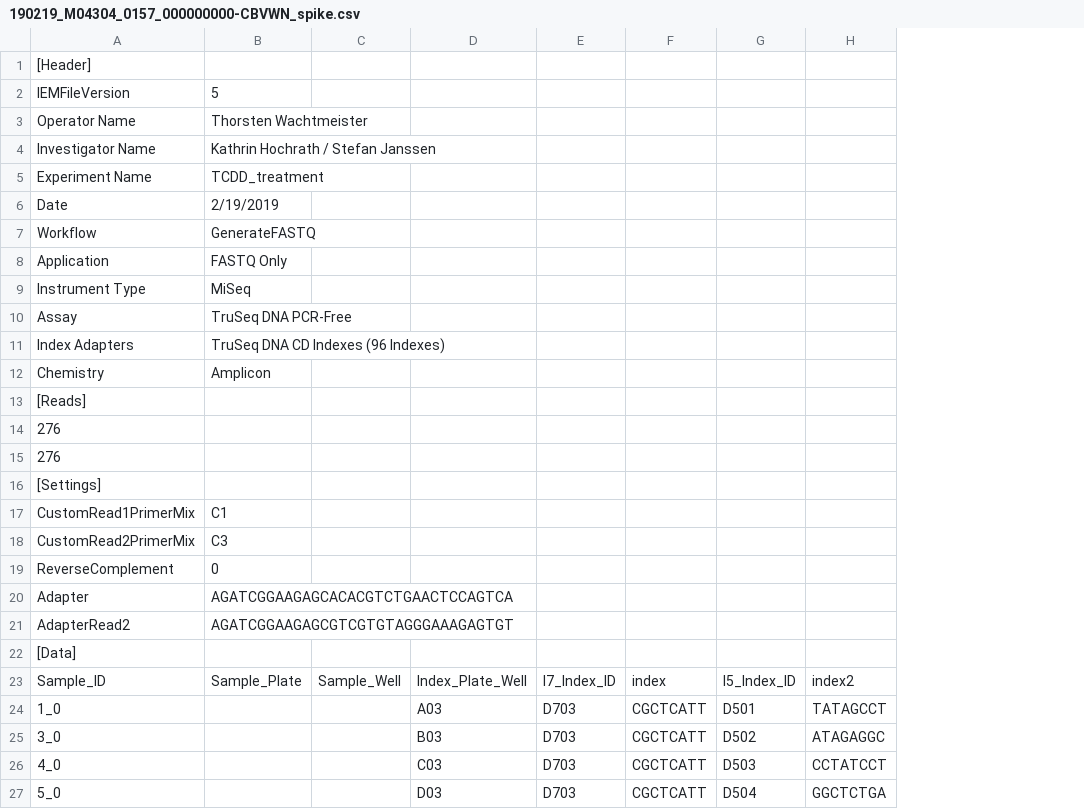
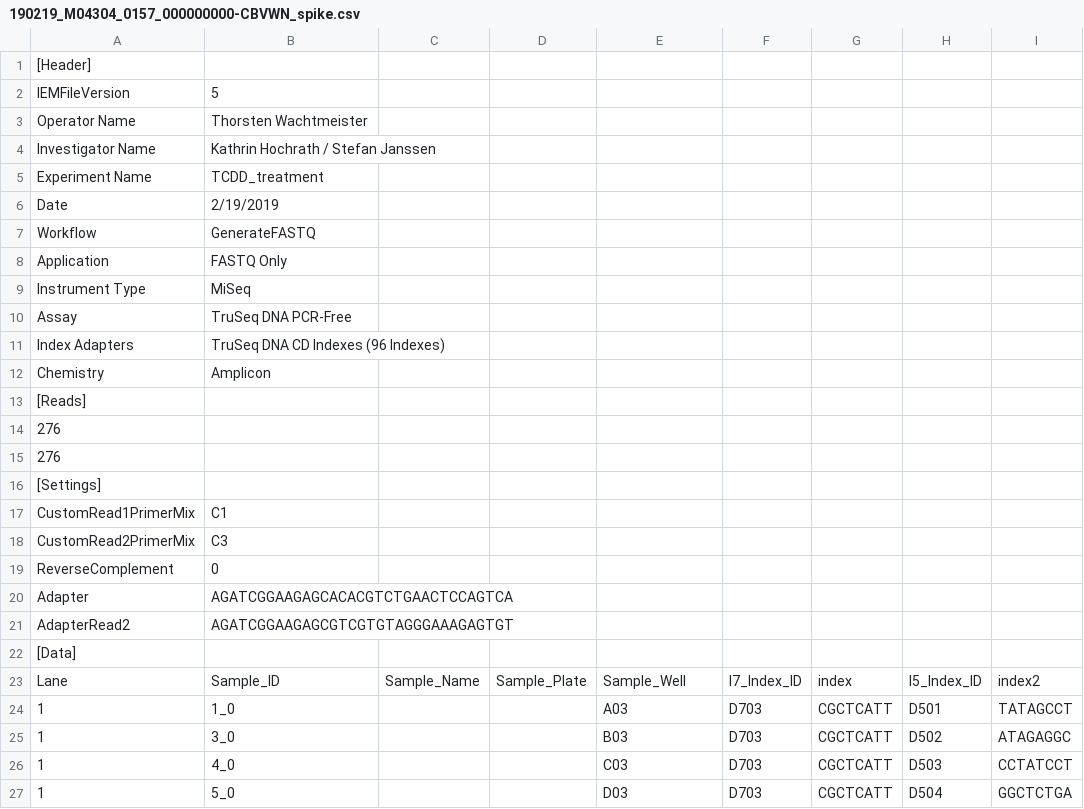
Before and after one commit to sjanssen2/spike, a CSV file: data/samplesheets/190219_M04304_0157_000000000-CBVWN_spike.csv, drawn as a sheet; only a part is shown; removed rows and columns are numbered as before the commit, all else as after; the diff names each change by its address in the sheet, - before the commit and + after, or states it on an @@ line.

Commit message:
adding lane column

```diff
--- a/data/samplesheets/190219_M04304_0157_000000000-CBVWN_spike.csv
+++ b/data/samplesheets/190219_M04304_0157_000000000-CBVWN_spike.csv
+column A, rows 1-27: [Header] | IEMFileVersion | Operator Name | Investigator Name | Experiment Name | Date | Workflow | Application | Instrument Type | Assay | Index Adapters | Chemistry | [Reads] | 276 | 276 | [Settings] | CustomRead1PrimerMix | CustomRead2PrimerMix | ReverseComplement | Adapter | AdapterRead2 | [Data] | Lane | 1 | 1 | 1 | 1
-column B, rows 2-23: 5 | Thorsten Wachtmeister | Kathrin Hochrath / Stefan Janssen | TCDD_treatment | 2/19/2019 | GenerateFASTQ | FASTQ Only | MiSeq | TruSeq DNA PCR-Free | TruSeq DNA CD Indexes (96 Indexes) | Amplicon |  |  |  |  | C1 | C3 | 0 | AGATCGGAAGAGCACACGTCTGAACTCCAGTCA | AGATCGGAAGAGCGTCGTGTAGGGAAAGAGTGT |  | Sample_Plate
-column C, row 23: Sample_Well
+column C, row 23: Sample_Name
+column D, row 23: Sample_Plate
-B1: [Header]
+B1: (empty)
-B2: IEMFileVersion
+B2: 5
-B3: Operator Name
+B3: Thorsten Wachtmeister
-B4: Investigator Name
+B4: Kathrin Hochrath / Stefan Janssen
-B5: Experiment Name
+B5: TCDD_treatment
-B6: Date
+B6: 2/19/2019
-B7: Workflow
+B7: GenerateFASTQ
-B8: Application
+B8: FASTQ Only
-B9: Instrument Type
+B9: MiSeq
-B10: Assay
+B10: TruSeq DNA PCR-Free
-B11: Index Adapters
+B11: TruSeq DNA CD Indexes (96 Indexes)
-B12: Chemistry
+B12: Amplicon
-B13: [Reads]
+B13: (empty)
-B14:B15: 276
+B14:B15: (empty)
-B16: [Settings]
+B16: (empty)
-B17: CustomRead1PrimerMix
+B17: C1
-B18: CustomRead2PrimerMix
+B18: C3
-B19: ReverseComplement
+B19: 0
-B20: Adapter
+B20: AGATCGGAAGAGCACACGTCTGAACTCCAGTCA
-B21: AdapterRead2
+B21: AGATCGGAAGAGCGTCGTGTAGGGAAAGAGTGT
-B22: [Data]
+B22: (empty)
-E23: Index_Plate_Well
+E23: Sample_Well
```
